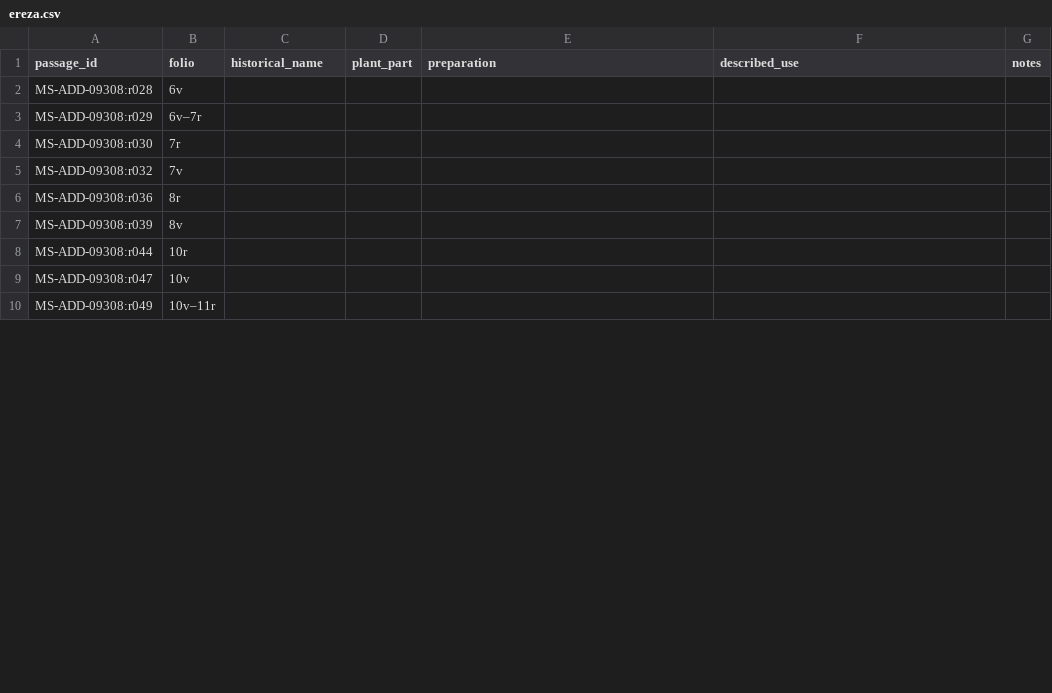
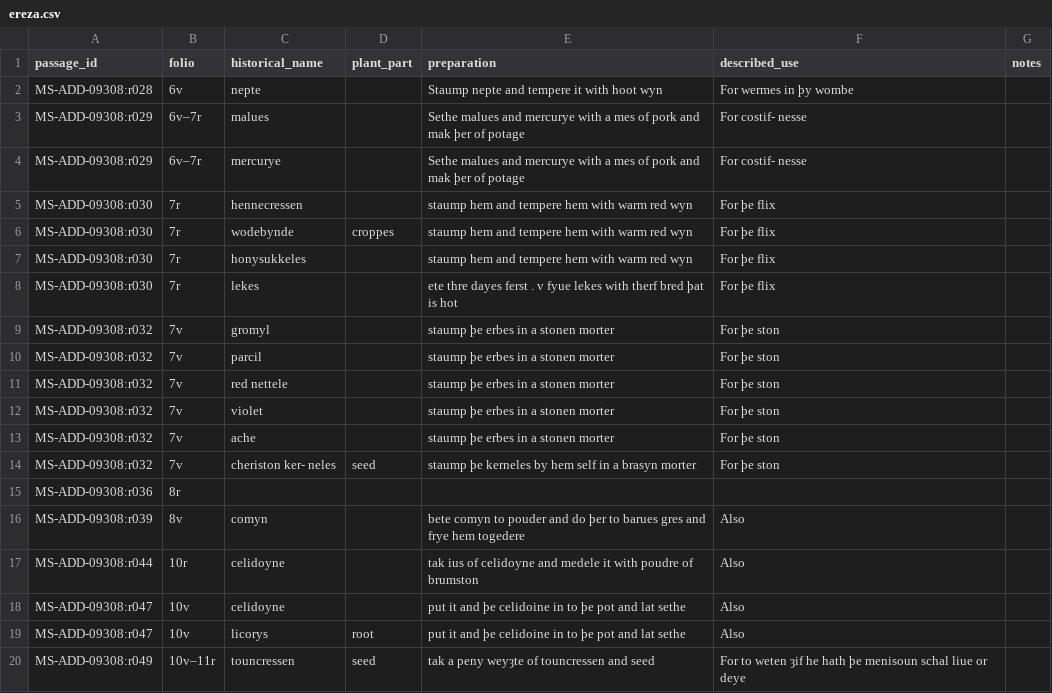
Before and after one commit to Jeta-Syla/EthnoLens-AI, a CSV file: eval/annotations/ereza.csv, drawn as a sheet; only a part is shown; the diff covers the shown part only.

Commit message:
feat: complete annotation set

```diff
--- a/eval/annotations/ereza.csv
+++ b/eval/annotations/ereza.csv
@@ -1,10 +1,20 @@
 passage_id,folio,historical_name,plant_part,preparation,described_use,notes
-MS-ADD-09308:r028,6v,,,,,
-MS-ADD-09308:r029,6v–7r,,,,,
-MS-ADD-09308:r030,7r,,,,,
-MS-ADD-09308:r032,7v,,,,,
+MS-ADD-09308:r028,6v,nepte,,Staump nepte and tempere it with hoot wyn,For wermes in þy wombe,
+MS-ADD-09308:r029,6v–7r,malues,,Sethe malues and mercurye with a mes of pork and mak þer of potage,For costif- nesse,
+MS-ADD-09308:r029,6v–7r,mercurye,,Sethe malues and mercurye with a mes of pork and mak þer of potage,For costif- nesse,
+MS-ADD-09308:r030,7r,hennecressen,,staump hem and tempere hem with warm red wyn,For þe flix,
+MS-ADD-09308:r030,7r,wodebynde,croppes,staump hem and tempere hem with warm red wyn,For þe flix,
+MS-ADD-09308:r030,7r,honysukkeles,,staump hem and tempere hem with warm red wyn,For þe flix,
+MS-ADD-09308:r030,7r,lekes,,ete thre dayes ferst . v fyue lekes with therf bred þat is hot,For þe flix,
+MS-ADD-09308:r032,7v,gromyl,,staump þe erbes in a stonen morter,For þe ston,
+MS-ADD-09308:r032,7v,parcil,,staump þe erbes in a stonen morter,For þe ston,
+MS-ADD-09308:r032,7v,red nettele,,staump þe erbes in a stonen morter,For þe ston,
+MS-ADD-09308:r032,7v,violet,,staump þe erbes in a stonen morter,For þe ston,
+MS-ADD-09308:r032,7v,ache,,staump þe erbes in a stonen morter,For þe ston,
+MS-ADD-09308:r032,7v,cheriston ker- neles,seed,staump þe kerneles by hem self in a brasyn morter,For þe ston,
 MS-ADD-09308:r036,8r,,,,,
-MS-ADD-09308:r039,8v,,,,,
-MS-ADD-09308:r044,10r,,,,,
-MS-ADD-09308:r047,10v,,,,,
-MS-ADD-09308:r049,10v–11r,,,,,
+MS-ADD-09308:r039,8v,comyn,,bete comyn to pouder and do þer to barues gres and frye hem togedere,Also,
+MS-ADD-09308:r044,10r,celidoyne,,tak ius of celidoyne and medele it with poudre of brumston,Also,
+MS-ADD-09308:r047,10v,celidoyne,,put it and þe celidoine in to þe pot and lat sethe,Also,
+MS-ADD-09308:r047,10v,licorys,root,put it and þe celidoine in to þe pot and lat sethe,Also,
+MS-ADD-09308:r049,10v–11r,touncressen,seed,tak a peny weyȝte of touncressen and seed,For to weten ȝif he hath þe menisoun schal liue or deye,
```
Also changed, not shown: 10 added rows and 19 edited cells elsewhere in this file.
